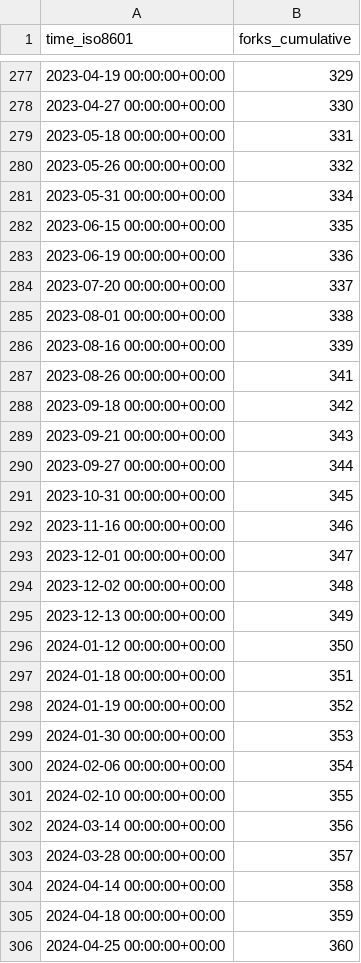
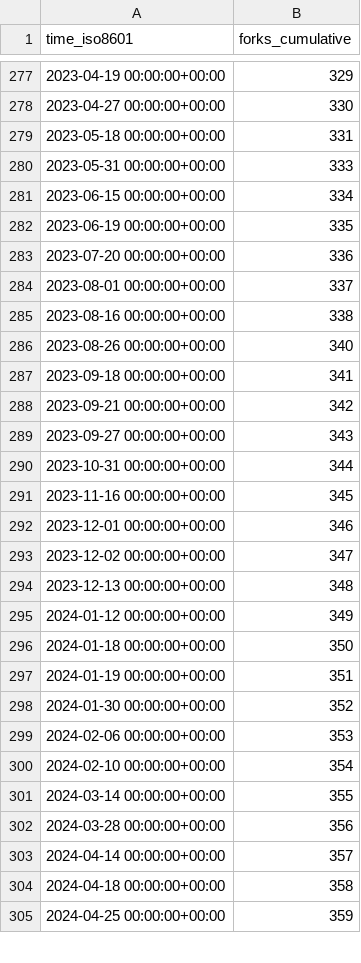
Before and after one commit to quantumlib/OpenFermion, a CSV file: quantumlib/OpenFermion/ghrs-data/forks.csv, drawn as a sheet; only a part is shown, gaps mark what is left out; the diff covers the shown part only.

```diff
--- a/quantumlib/OpenFermion/ghrs-data/forks.csv
+++ b/quantumlib/OpenFermion/ghrs-data/forks.csv
@@ -279,28 +279,27 @@ time_iso8601,forks_cumulative
 2023-05-18 00:00:00+00:00,331
-2023-05-26 00:00:00+00:00,332
-2023-05-31 00:00:00+00:00,334
-2023-06-15 00:00:00+00:00,335
-2023-06-19 00:00:00+00:00,336
-2023-07-20 00:00:00+00:00,337
-2023-08-01 00:00:00+00:00,338
-2023-08-16 00:00:00+00:00,339
-2023-08-26 00:00:00+00:00,341
-2023-09-18 00:00:00+00:00,342
-2023-09-21 00:00:00+00:00,343
-2023-09-27 00:00:00+00:00,344
-2023-10-31 00:00:00+00:00,345
-2023-11-16 00:00:00+00:00,346
-2023-12-01 00:00:00+00:00,347
-2023-12-02 00:00:00+00:00,348
-2023-12-13 00:00:00+00:00,349
-2024-01-12 00:00:00+00:00,350
-2024-01-18 00:00:00+00:00,351
-2024-01-19 00:00:00+00:00,352
-2024-01-30 00:00:00+00:00,353
-2024-02-06 00:00:00+00:00,354
-2024-02-10 00:00:00+00:00,355
-2024-03-14 00:00:00+00:00,356
-2024-03-28 00:00:00+00:00,357
-2024-04-14 00:00:00+00:00,358
-2024-04-18 00:00:00+00:00,359
-2024-04-25 00:00:00+00:00,360
+2023-05-31 00:00:00+00:00,333
+2023-06-15 00:00:00+00:00,334
+2023-06-19 00:00:00+00:00,335
+2023-07-20 00:00:00+00:00,336
+2023-08-01 00:00:00+00:00,337
+2023-08-16 00:00:00+00:00,338
+2023-08-26 00:00:00+00:00,340
+2023-09-18 00:00:00+00:00,341
+2023-09-21 00:00:00+00:00,342
+2023-09-27 00:00:00+00:00,343
+2023-10-31 00:00:00+00:00,344
+2023-11-16 00:00:00+00:00,345
+2023-12-01 00:00:00+00:00,346
+2023-12-02 00:00:00+00:00,347
+2023-12-13 00:00:00+00:00,348
+2024-01-12 00:00:00+00:00,349
+2024-01-18 00:00:00+00:00,350
+2024-01-19 00:00:00+00:00,351
+2024-01-30 00:00:00+00:00,352
+2024-02-06 00:00:00+00:00,353
+2024-02-10 00:00:00+00:00,354
+2024-03-14 00:00:00+00:00,355
+2024-03-28 00:00:00+00:00,356
+2024-04-14 00:00:00+00:00,357
+2024-04-18 00:00:00+00:00,358
+2024-04-25 00:00:00+00:00,359
```
Also changed, not shown: 26 edited cells elsewhere in this file, quantumlib/OpenFermion/ghrs-data/stargazers.csv.
